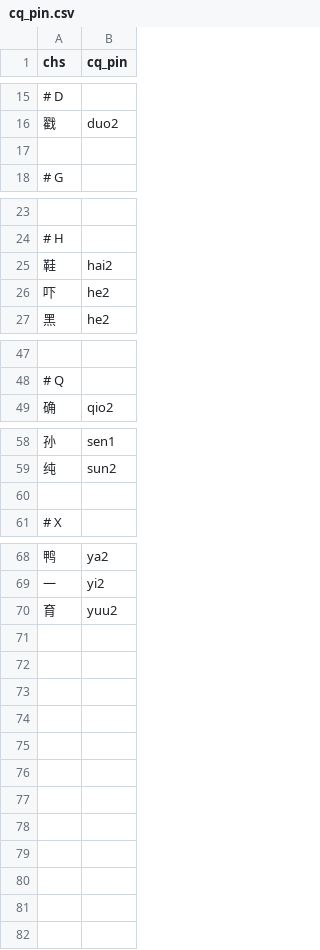
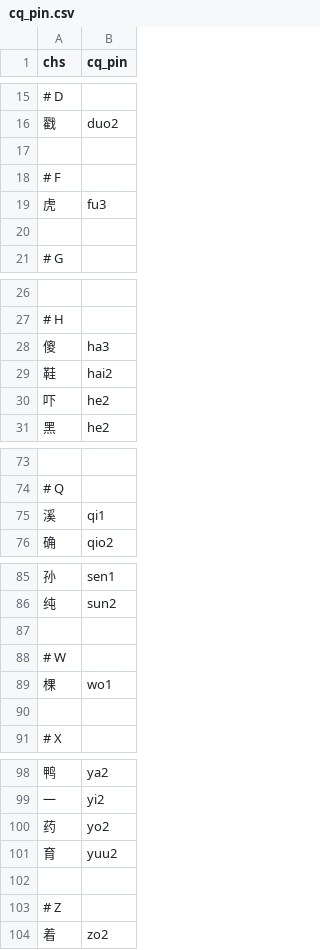
Before and after one commit to ZhangBohan233/DuckSonTranslator, a CSV file: src/main/resources/trashsoftware/duckSonTranslator/dict/cq_pin.csv, drawn as a sheet; only a part is shown, gaps mark what is left out; the diff covers the shown part only; the diff names each change by its address in the sheet, - before the commit and + after, or states it on an @@ line.

```diff
--- a/src/main/resources/trashsoftware/duckSonTranslator/dict/cq_pin.csv
+++ b/src/main/resources/trashsoftware/duckSonTranslator/dict/cq_pin.csv
+row 18: # F
+row 19: 虎 | fu3
+row 20: (empty)
+row 28: 傻 | ha3
+row 75: 溪 | qi1
+row 88: # W
+row 89: 棵 | wo1
+row 90: (empty)
+row 100: 药 | yo2
+row 102: (empty)
+row 103: # Z
+row 104: 着 | zo2
```
Also changed, not shown: 22 added rows elsewhere in this file, src/main/resources/trashsoftware/duckSonTranslator/dict/base.csv, 5 other files.
